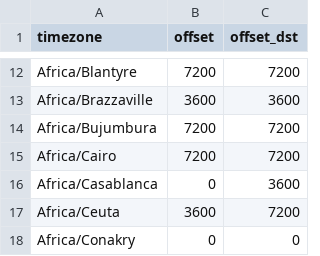
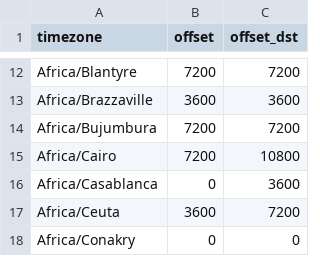
Before and after one commit to bproctor/timezones, a CSV file: timezones.csv, drawn as a sheet; only a part is shown, gaps mark what is left out.

Commit message:
Update timezones.csv
change dst in Africa/Cairo

```diff
--- a/timezones.csv
+++ b/timezones.csv
@@ -14,3 +14,3 @@
 "Africa/Bujumbura","7200","7200"
-"Africa/Cairo","7200","7200"
+"Africa/Cairo","7200","10800"
 "Africa/Casablanca","0","3600"
```
